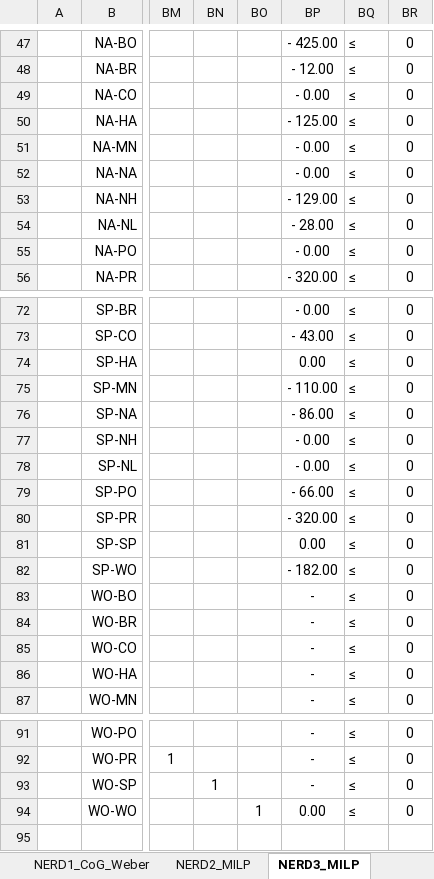
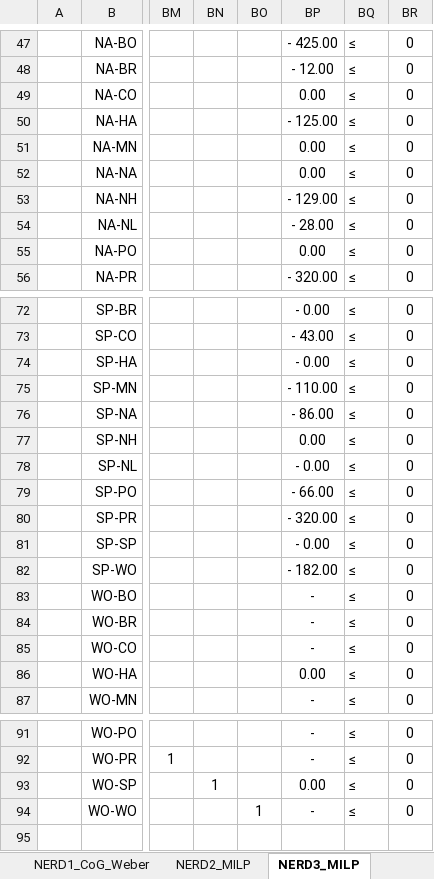
Before and after one commit to CarolineBarbosa/SC2x-Supply_Chain_Designs, an Excel workbook: w1/SC2x_W1L2_FacilityLocationv1.xlsx, sheet NERD3_MILP, drawn as a sheet; only a part is shown, gaps mark what is left out; values as stored, in another font and other column widths than the file's, no borders; the diff covers the shown part only; the diff names each change by its address in the sheet, - before the commit and + after, or states it on an @@ line.

Commit message:
Nerd3

```diff
--- a/w1/SC2x_W1L2_FacilityLocationv1.xlsx (sheet NERD3_MILP)
+++ b/w1/SC2x_W1L2_FacilityLocationv1.xlsx (sheet NERD3_MILP)
-BP49: - 0.00
+BP49: 0.00
-BP51:BP52: - 0.00
+BP51:BP52: 0.00
-BP55: - 0.00
+BP55: 0.00
-BP74: 0.00
+BP74: - 0.00
-BP77: - 0.00
+BP77: 0.00
-BP81: 0.00
+BP81: - 0.00
-BP86: -
+BP86: 0.00
-BP93: -
+BP93: 0.00
-BP94: 0.00
+BP94: -
```
Also changed, not shown: 1 edited cell elsewhere in this sheet, 2 other files.
